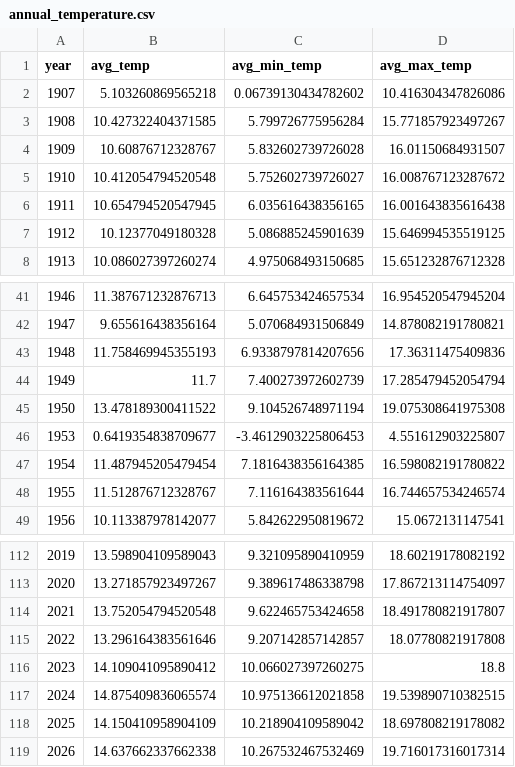
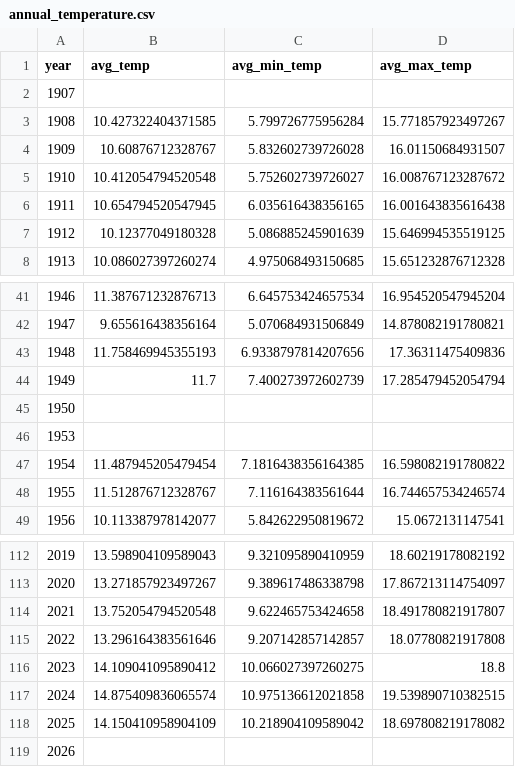
Before and after one commit to freepoincare/time-series-data-analysis, a CSV file: data/processed/annual_temperature.csv, drawn as a sheet; only a part is shown, gaps mark what is left out.

Commit message:
Feat: let NaN for incomplete years (1907, 1950-1953, 2026) and add created season_year variable

```diff
--- a/data/processed/annual_temperature.csv
+++ b/data/processed/annual_temperature.csv
@@ -1,3 +1,3 @@
 year,avg_temp,avg_min_temp,avg_max_temp
-1907,5.103260869565218,0.06739130434782602,10.416304347826086
+1907,,,
 1908,10.427322404371585,5.799726775956284,15.771857923497267
@@ -44,4 +44,4 @@
 1949,11.7,7.400273972602739,17.285479452054794
-1950,13.478189300411522,9.104526748971194,19.075308641975308
-1953,0.6419354838709677,-3.4612903225806453,4.551612903225807
+1950,,,
+1953,,,
 1954,11.487945205479454,7.1816438356164385,16.598082191780822
@@ -118,2 +118,2 @@
 2025,14.150410958904109,10.218904109589042,18.697808219178082
-2026,14.637662337662338,10.267532467532469,19.716017316017314
+2026,,,
```
